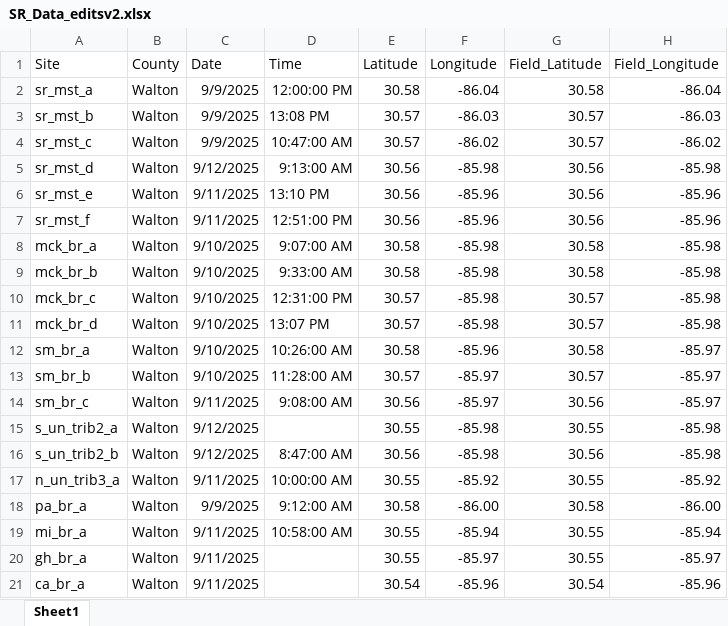
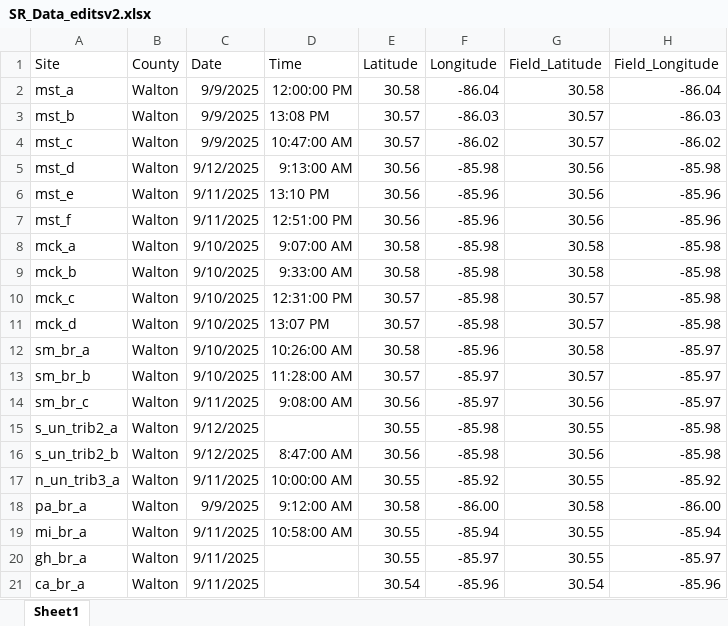
Before and after one commit to mgm-cincy/nokuse_seven_runs_survey, an Excel workbook: survey_wqdata/SR_Data_editsv2.xlsx, sheet Sheet1, drawn as a sheet; only a part is shown; values as stored, in another font and other column widths than the file's, no borders; the diff names each change by its address in the sheet, - before the commit and + after, or states it on an @@ line.

Commit message:
edited sites name entries in spreadsheet to match field names in sites_stratv7. no change in standard error estimates when field coordinates used.

```diff
--- a/survey_wqdata/SR_Data_editsv2.xlsx (sheet Sheet1)
+++ b/survey_wqdata/SR_Data_editsv2.xlsx (sheet Sheet1)
-A2 (Site): sr_mst_a
+A2 (Site): mst_a
-A3 (Site): sr_mst_b
+A3 (Site): mst_b
-A4 (Site): sr_mst_c
+A4 (Site): mst_c
-A5 (Site): sr_mst_d
+A5 (Site): mst_d
-A6 (Site): sr_mst_e
+A6 (Site): mst_e
-A7 (Site): sr_mst_f
+A7 (Site): mst_f
-A8 (Site): mck_br_a
+A8 (Site): mck_a
-A9 (Site): mck_br_b
+A9 (Site): mck_b
-A10 (Site): mck_br_c
+A10 (Site): mck_c
-A11 (Site): mck_br_d
+A11 (Site): mck_d
```
Also changed, not shown: 1 other file.
